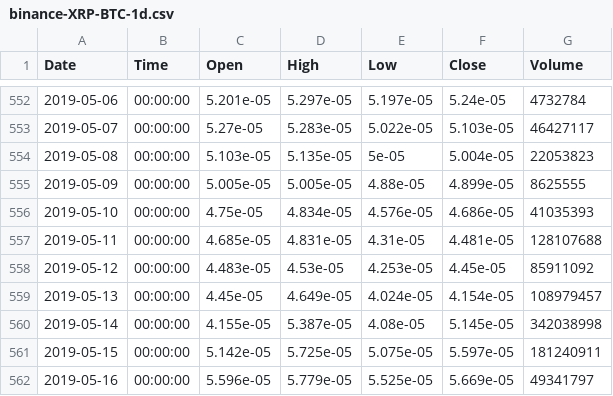
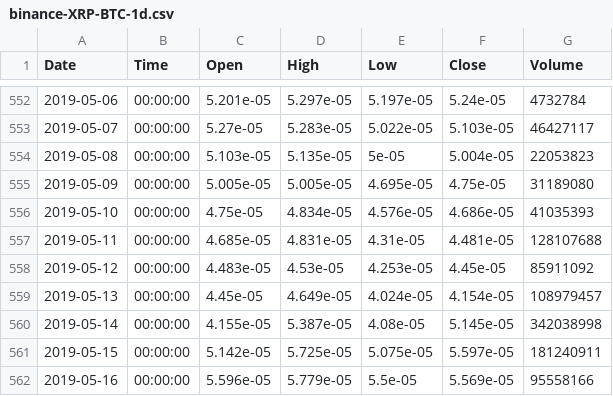
Before and after one commit to Bincentive/TradingData, a CSV file: Binance/BTC/binance-XRP-BTC-1d.csv, drawn as a sheet; only a part is shown, gaps mark what is left out.

```diff
--- a/Binance/BTC/binance-XRP-BTC-1d.csv
+++ b/Binance/BTC/binance-XRP-BTC-1d.csv
@@ -554,3 +554,3 @@ Date,Time,Open,High,Low,Close,Volume
 2019-05-08,00:00:00,5.103e-05,5.135e-05,5e-05,5.004e-05,22053823
-2019-05-09,00:00:00,5.005e-05,5.005e-05,4.88e-05,4.899e-05,8625555
+2019-05-09,00:00:00,5.005e-05,5.005e-05,4.695e-05,4.75e-05,31189080
 2019-05-10,00:00:00,4.75e-05,4.834e-05,4.576e-05,4.686e-05,41035393
@@ -561,2 +561,2 @@ Date,Time,Open,High,Low,Close,Volume
 2019-05-15,00:00:00,5.142e-05,5.725e-05,5.075e-05,5.597e-05,181240911
-2019-05-16,00:00:00,5.596e-05,5.779e-05,5.525e-05,5.669e-05,49341797
+2019-05-16,00:00:00,5.596e-05,5.779e-05,5.5e-05,5.569e-05,95558166
```
Also changed, not shown: Binance/USDT/binance-BNB-USDT-1d.csv, Binance/USDT/binance-EOS-USDT-1d.csv, 15 other files.
